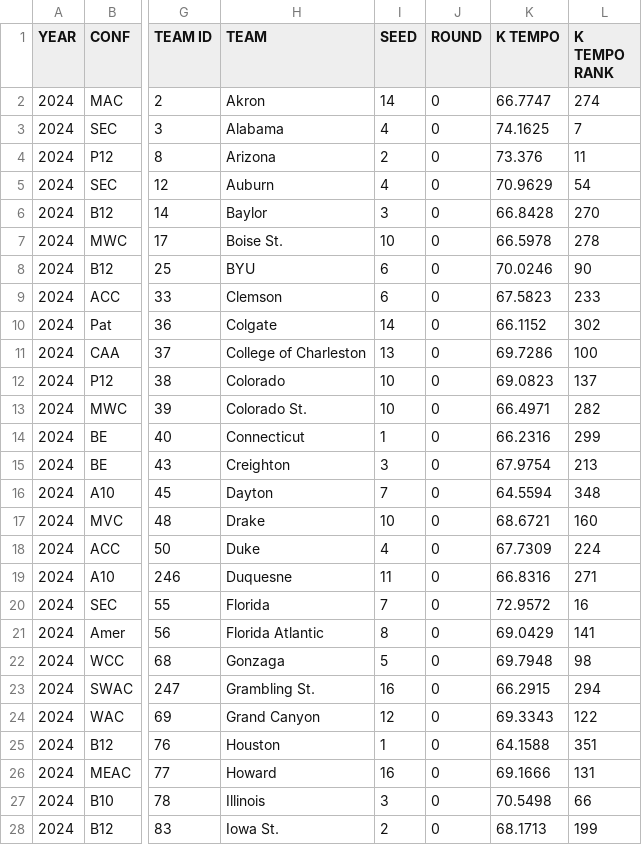
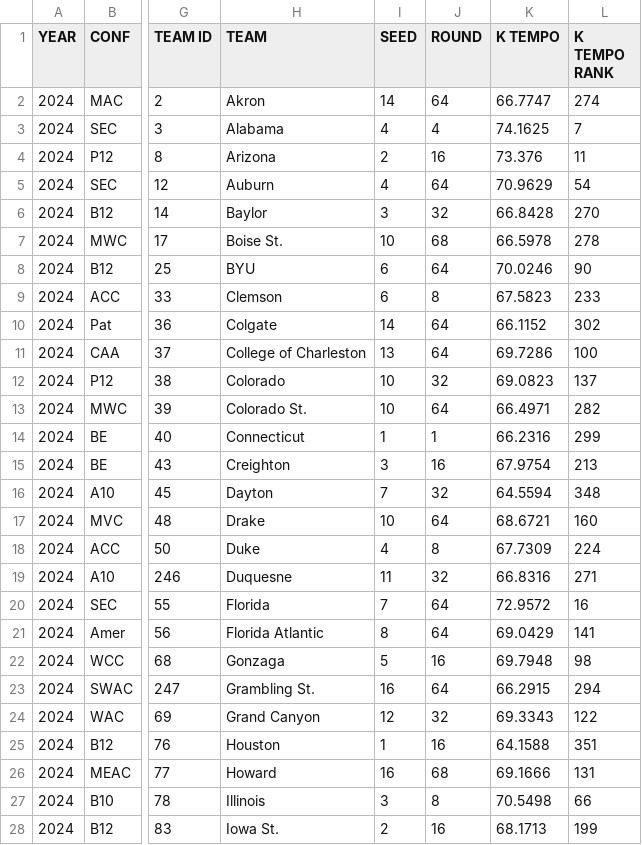
Before and after one commit to rhit-utsisda/ML-Project, a CSV file: Project/Datasets/KenPom Barttorvik.csv, drawn as a sheet; only a part is shown, gaps mark what is left out; the diff covers the shown part only; the diff names each change by its address in the sheet, - before the commit and + after, or states it on an @@ line.

Commit message:
Updated Ken Battorvik CSV and added another Lin Reg for Rounds

```diff
--- a/Project/Datasets/KenPom Barttorvik.csv
+++ b/Project/Datasets/KenPom Barttorvik.csv
-J2 (ROUND): 0
+J2 (ROUND): 64
-J3 (ROUND): 0
+J3 (ROUND): 4
-J4 (ROUND): 0
+J4 (ROUND): 16
-J5 (ROUND): 0
+J5 (ROUND): 64
-J6 (ROUND): 0
+J6 (ROUND): 32
-J7 (ROUND): 0
+J7 (ROUND): 68
-J8 (ROUND): 0
+J8 (ROUND): 64
-J9 (ROUND): 0
+J9 (ROUND): 8
-J10:J11 (ROUND): 0
+J10:J11 (ROUND): 64
-J12 (ROUND): 0
+J12 (ROUND): 32
-J13 (ROUND): 0
+J13 (ROUND): 64
-J14 (ROUND): 0
+J14 (ROUND): 1
-J15 (ROUND): 0
+J15 (ROUND): 16
-J16 (ROUND): 0
+J16 (ROUND): 32
-J17 (ROUND): 0
+J17 (ROUND): 64
-J18 (ROUND): 0
+J18 (ROUND): 8
-J19 (ROUND): 0
+J19 (ROUND): 32
-J20:J21 (ROUND): 0
+J20:J21 (ROUND): 64
-J22 (ROUND): 0
+J22 (ROUND): 16
-J23 (ROUND): 0
+J23 (ROUND): 64
-J24 (ROUND): 0
+J24 (ROUND): 32
-J25 (ROUND): 0
+J25 (ROUND): 16
-J26 (ROUND): 0
+J26 (ROUND): 68
-J27 (ROUND): 0
+J27 (ROUND): 8
-J28 (ROUND): 0
+J28 (ROUND): 16
```
Also changed, not shown: 41 edited cells elsewhere in this file, 2 other files.
